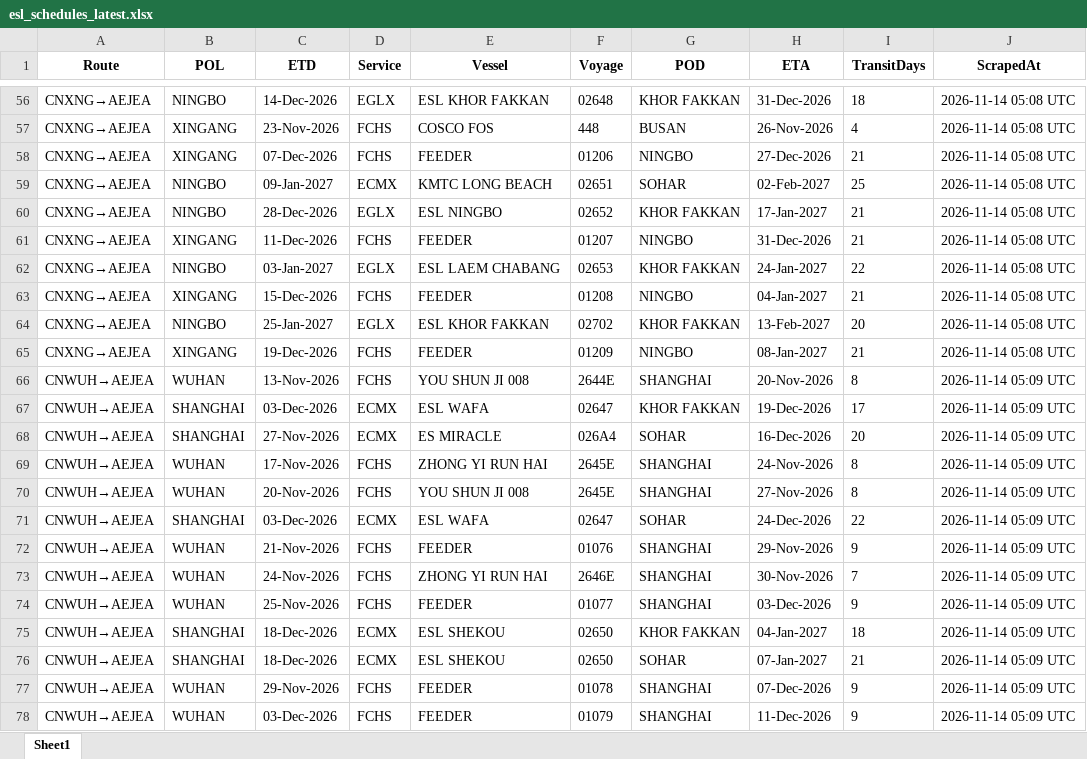
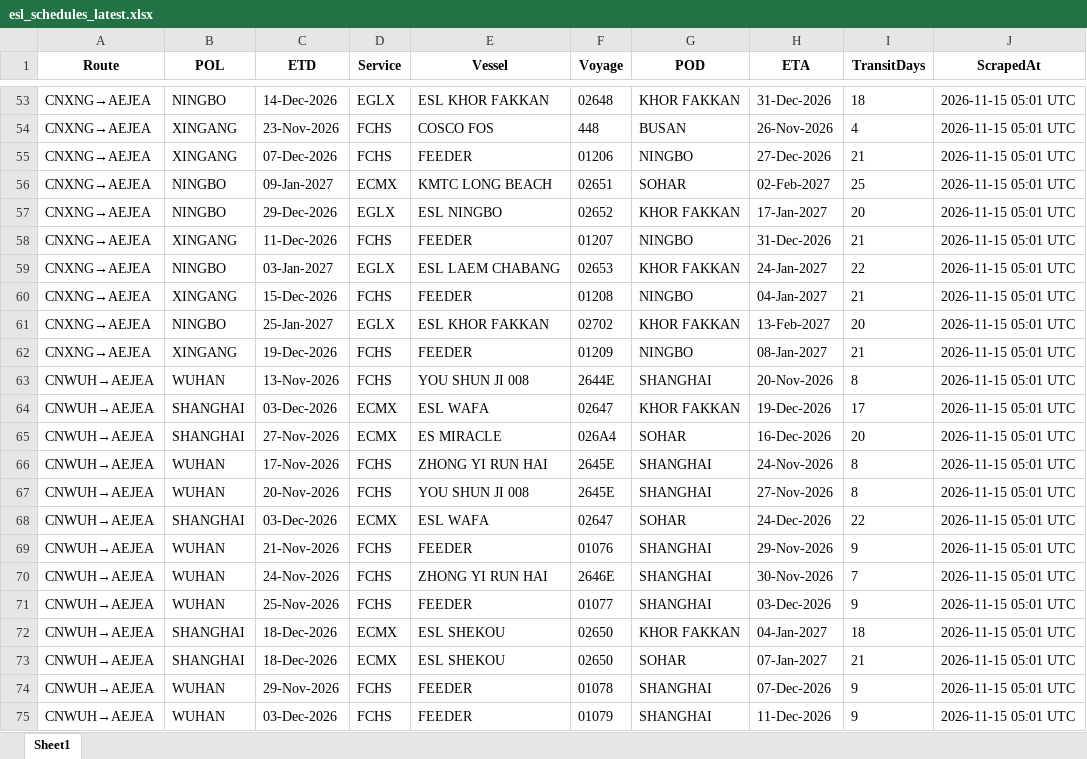
Before and after one commit to ply93/esl-schedule-fetcher, an Excel workbook: output/esl_schedules_latest.xlsx, sheet Sheet1, drawn as a sheet; only a part is shown, gaps mark what is left out; values as stored, in another font and other column widths than the file's, no borders; addresses are those after the commit; the diff covers the shown part only; the diff names each change by its address in the sheet, - before the commit and + after, or states it on an @@ line.

```diff
--- a/output/esl_schedules_latest.xlsx (sheet Sheet1)
+++ b/output/esl_schedules_latest.xlsx (sheet Sheet1)
-J53:J62 (ScrapedAt): 2026-11-14 05:08 UTC
+J53:J62 (ScrapedAt): 2026-11-15 05:01 UTC
-C57 (ETD): 28-Dec-2026
+C57 (ETD): 29-Dec-2026
-I57 (TransitDays): 21
+I57 (TransitDays): 20
-J63:J75 (ScrapedAt): 2026-11-14 05:09 UTC
+J63:J75 (ScrapedAt): 2026-11-15 05:01 UTC
```
Also changed, not shown: 3 removed rows and 71 edited cells elsewhere in this sheet, output/one_schedules_latest.xlsx, 2 other files.
